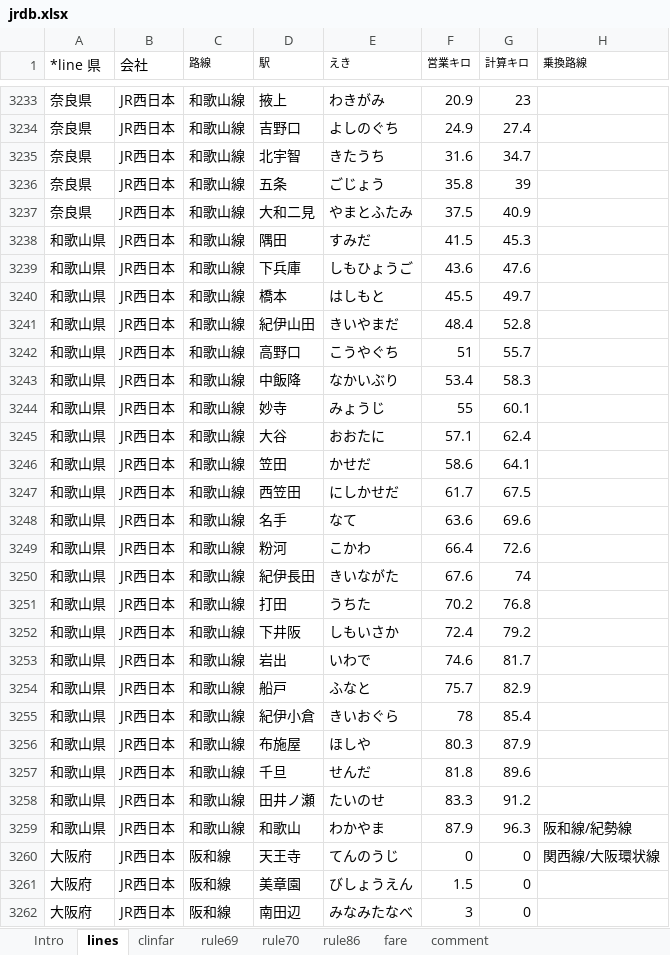
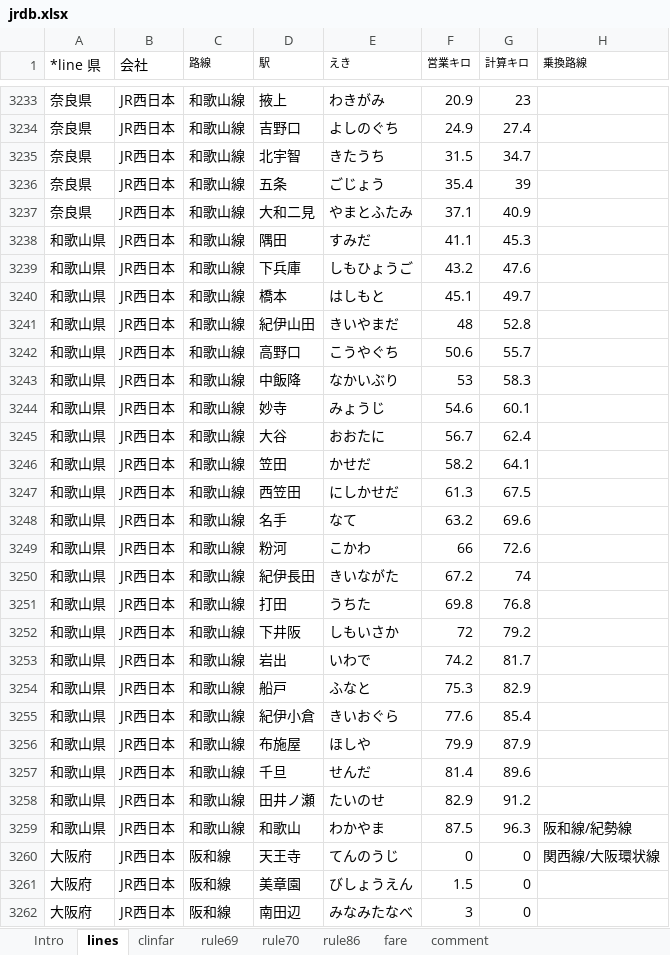
Before and after one commit to farert/farert, an Excel workbook: db/jrdb.xlsx, sheet lines, drawn as a sheet; only a part is shown, gaps mark what is left out; values as stored, in another font and other column widths than the file's, no borders; the diff covers the shown part only; the diff names each change by its address in the sheet, - before the commit and + after, or states it on an @@ line.

```diff
--- a/db/jrdb.xlsx (sheet lines)
+++ b/db/jrdb.xlsx (sheet lines)
-F3235 (営業キロ): 31.6
+F3235 (営業キロ): 31.5
-F3236 (営業キロ): 35.8
+F3236 (営業キロ): 35.4
-F3237 (営業キロ): 37.5
+F3237 (営業キロ): 37.1
-F3238 (営業キロ): 41.5
+F3238 (営業キロ): 41.1
-F3239 (営業キロ): 43.6
+F3239 (営業キロ): 43.2
-F3240 (営業キロ): 45.5
+F3240 (営業キロ): 45.1
-F3241 (営業キロ): 48.4
+F3241 (営業キロ): 48
-F3242 (営業キロ): 51
+F3242 (営業キロ): 50.6
-F3243 (営業キロ): 53.4
+F3243 (営業キロ): 53
-F3244 (営業キロ): 55
+F3244 (営業キロ): 54.6
-F3245 (営業キロ): 57.1
+F3245 (営業キロ): 56.7
-F3246 (営業キロ): 58.6
+F3246 (営業キロ): 58.2
-F3247 (営業キロ): 61.7
+F3247 (営業キロ): 61.3
-F3248 (営業キロ): 63.6
+F3248 (営業キロ): 63.2
-F3249 (営業キロ): 66.4
+F3249 (営業キロ): 66
-F3250 (営業キロ): 67.6
+F3250 (営業キロ): 67.2
-F3251 (営業キロ): 70.2
+F3251 (営業キロ): 69.8
-F3252 (営業キロ): 72.4
+F3252 (営業キロ): 72
-F3253 (営業キロ): 74.6
+F3253 (営業キロ): 74.2
-F3254 (営業キロ): 75.7
+F3254 (営業キロ): 75.3
-F3255 (営業キロ): 78
+F3255 (営業キロ): 77.6
-F3256 (営業キロ): 80.3
+F3256 (営業キロ): 79.9
-F3257 (営業キロ): 81.8
+F3257 (営業キロ): 81.4
-F3258 (営業キロ): 83.3
+F3258 (営業キロ): 82.9
-F3259 (営業キロ): 87.9
+F3259 (営業キロ): 87.5
```
Also changed, not shown: 1 edited cell elsewhere in this sheet, 12 other files.
